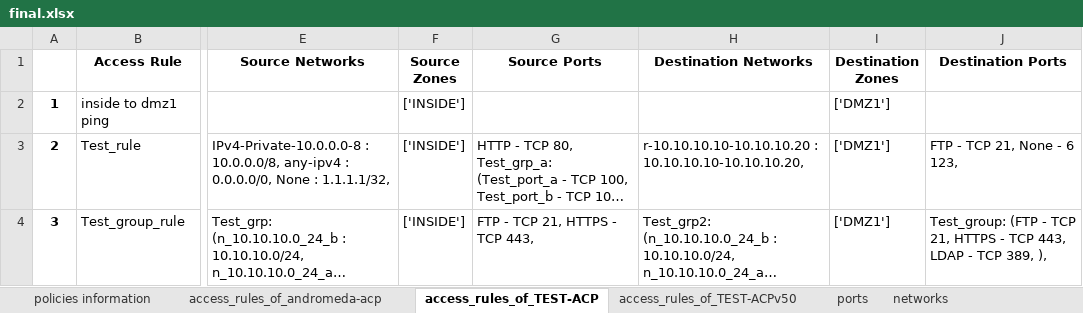
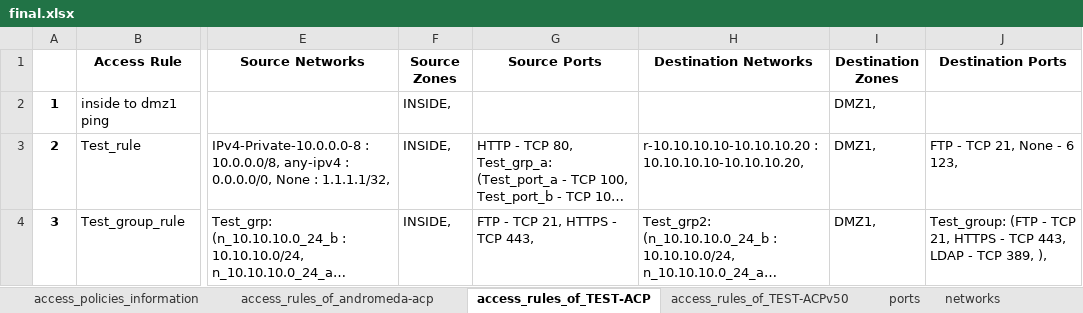
Before and after one commit to GetCon-Hungary/fmc-analyser, an Excel workbook: Exports/final.xlsx, sheet access_rules_of_TEST-ACP, drawn as a sheet; only a part is shown, gaps mark what is left out; long unchanged cells end in …; values as stored, in another font and other column widths than the file's, no borders; the diff names each change by its address in the sheet, - before the commit and + after, or states it on an @@ line.

Commit message:
add final xlsx

```diff
--- a/Exports/final.xlsx (sheet access_rules_of_TEST-ACP)
+++ b/Exports/final.xlsx (sheet access_rules_of_TEST-ACP)
-sheet tab: policies information
+sheet tab: access_policies_information
-F2:F4 (Source Zones): ['INSIDE']
+F2:F4 (Source Zones): INSIDE,
-I2:I4 (Destination Zones): ['DMZ1']
+I2:I4 (Destination Zones): DMZ1,
```
Also changed, not shown: sheet access_rules_of_TEST-ACPv50.
